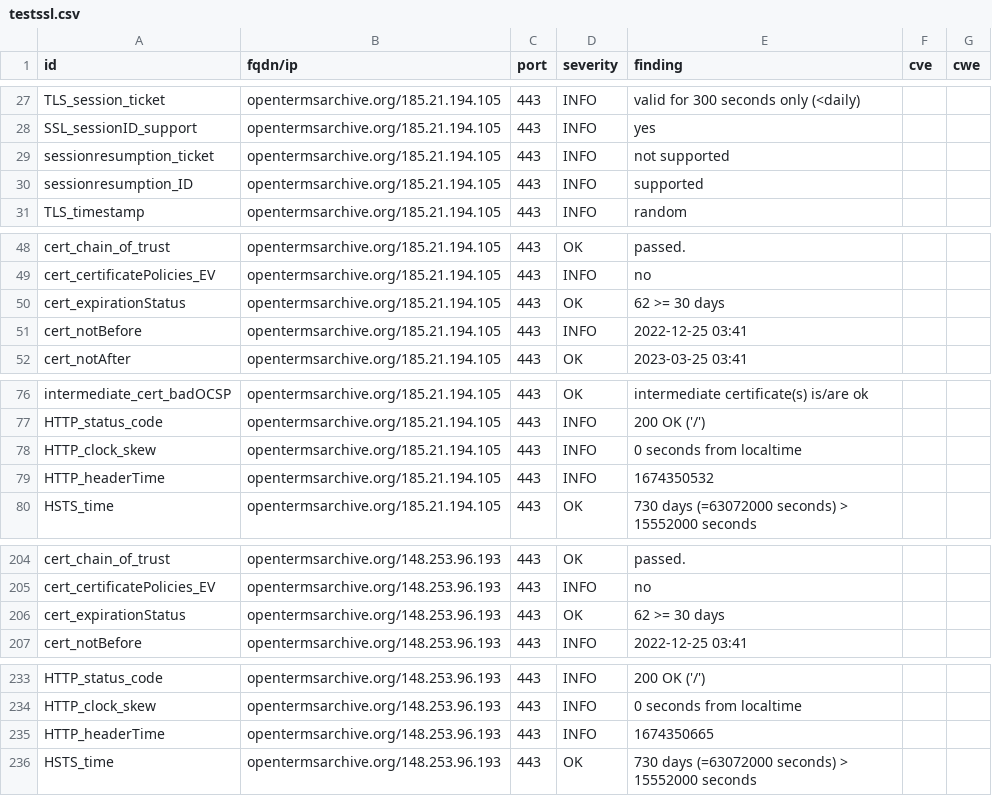
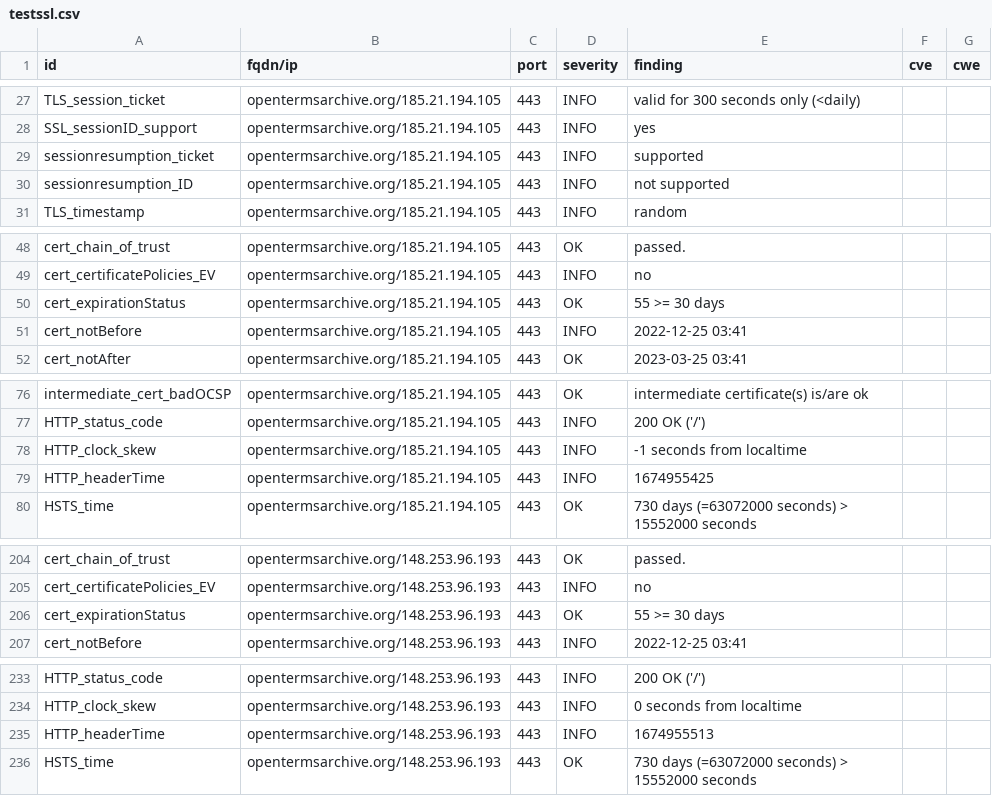
Before and after one commit to OpenTermsArchive/dashlord, a CSV file: results/aHR0cHM6Ly9vcGVudGVybXNhcmNoaXZlLm9yZy9mcg==/testssl.csv, drawn as a sheet; only a part is shown, gaps mark what is left out.

```diff
--- a/results/aHR0cHM6Ly9vcGVudGVybXNhcmNoaXZlLm9yZy9mcg==/testssl.csv
+++ b/results/aHR0cHM6Ly9vcGVudGVybXNhcmNoaXZlLm9yZy9mcg==/testssl.csv
@@ -28,4 +28,4 @@
 "SSL_sessionID_support","opentermsarchive.org/185.21.194.105","443","INFO","yes","",""
-"sessionresumption_ticket","opentermsarchive.org/185.21.194.105","443","INFO","not supported","",""
-"sessionresumption_ID","opentermsarchive.org/185.21.194.105","443","INFO","supported","",""
+"sessionresumption_ticket","opentermsarchive.org/185.21.194.105","443","INFO","supported","",""
+"sessionresumption_ID","opentermsarchive.org/185.21.194.105","443","INFO","not supported","",""
 "TLS_timestamp","opentermsarchive.org/185.21.194.105","443","INFO","random","",""
@@ -49,3 +49,3 @@
 "cert_certificatePolicies_EV","opentermsarchive.org/185.21.194.105","443","INFO","no","",""
-"cert_expirationStatus","opentermsarchive.org/185.21.194.105","443","OK","62 >= 30 days","",""
+"cert_expirationStatus","opentermsarchive.org/185.21.194.105","443","OK","55 >= 30 days","",""
 "cert_notBefore","opentermsarchive.org/185.21.194.105","443","INFO","2022-12-25 03:41","",""
@@ -77,4 +77,4 @@
 "HTTP_status_code","opentermsarchive.org/185.21.194.105","443","INFO","200 OK ('/')","",""
-"HTTP_clock_skew","opentermsarchive.org/185.21.194.105","443","INFO","0 seconds from localtime","",""
-"HTTP_headerTime","opentermsarchive.org/185.21.194.105","443","INFO","1674350532","",""
+"HTTP_clock_skew","opentermsarchive.org/185.21.194.105","443","INFO","-1 seconds from localtime","",""
+"HTTP_headerTime","opentermsarchive.org/185.21.194.105","443","INFO","1674955425","",""
 "HSTS_time","opentermsarchive.org/185.21.194.105","443","OK","730 days (=63072000 seconds) > 15552000 seconds","",""
@@ -205,3 +205,3 @@
 "cert_certificatePolicies_EV","opentermsarchive.org/148.253.96.193","443","INFO","no","",""
-"cert_expirationStatus","opentermsarchive.org/148.253.96.193","443","OK","62 >= 30 days","",""
+"cert_expirationStatus","opentermsarchive.org/148.253.96.193","443","OK","55 >= 30 days","",""
 "cert_notBefore","opentermsarchive.org/148.253.96.193","443","INFO","2022-12-25 03:41","",""
@@ -234,3 +234,3 @@
 "HTTP_clock_skew","opentermsarchive.org/148.253.96.193","443","INFO","0 seconds from localtime","",""
-"HTTP_headerTime","opentermsarchive.org/148.253.96.193","443","INFO","1674350665","",""
+"HTTP_headerTime","opentermsarchive.org/148.253.96.193","443","INFO","1674955513","",""
 "HSTS_time","opentermsarchive.org/148.253.96.193","443","OK","730 days (=63072000 seconds) > 15552000 seconds","",""
```
Also changed, not shown: 14 other files.
